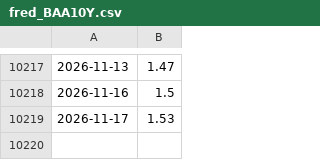
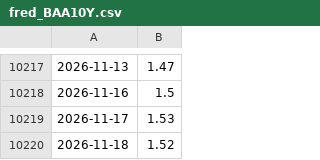
Before and after one commit to jameszzzqaq/us-world-economy-dashboard, a CSV file: cache/fred_BAA10Y.csv, drawn as a sheet; only a part is shown, gaps mark what is left out; the diff names each change by its address in the sheet, - before the commit and + after, or states it on an @@ line.

```diff
--- a/cache/fred_BAA10Y.csv
+++ b/cache/fred_BAA10Y.csv
+row 10220: 2026-11-18 | 1.52
```
Also changed, not shown: cache/fred_DFF.csv, cache/fred_DGS10.csv, 23 other files.
